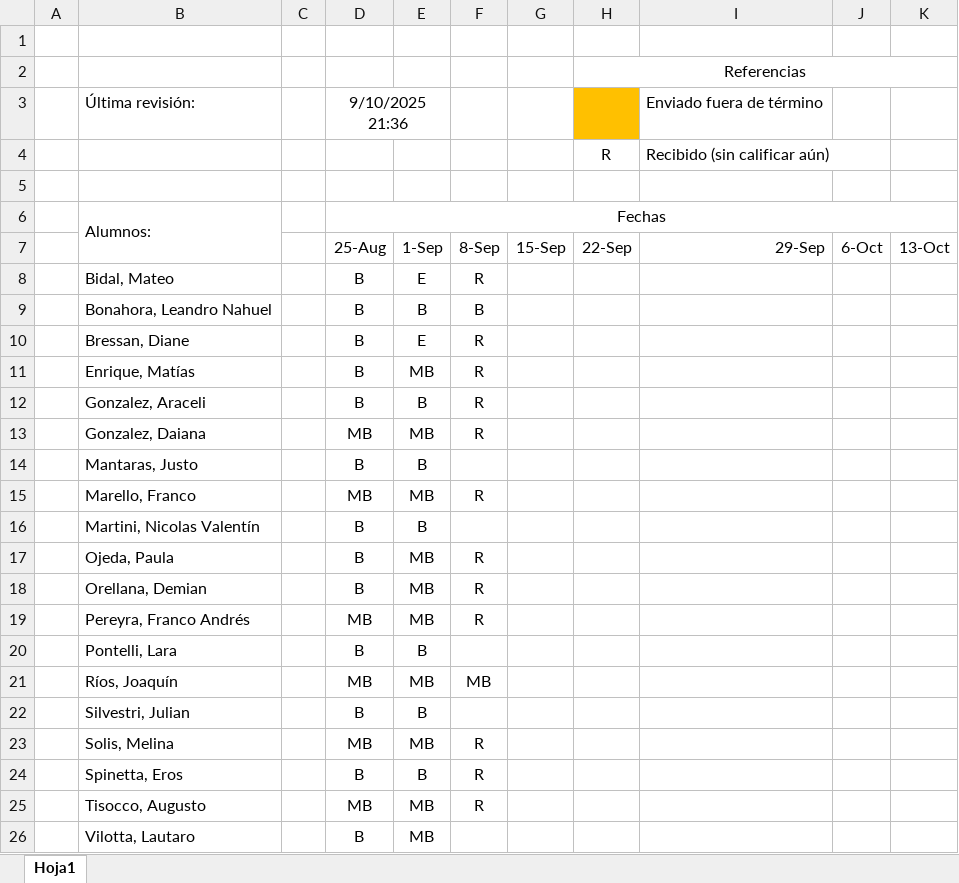
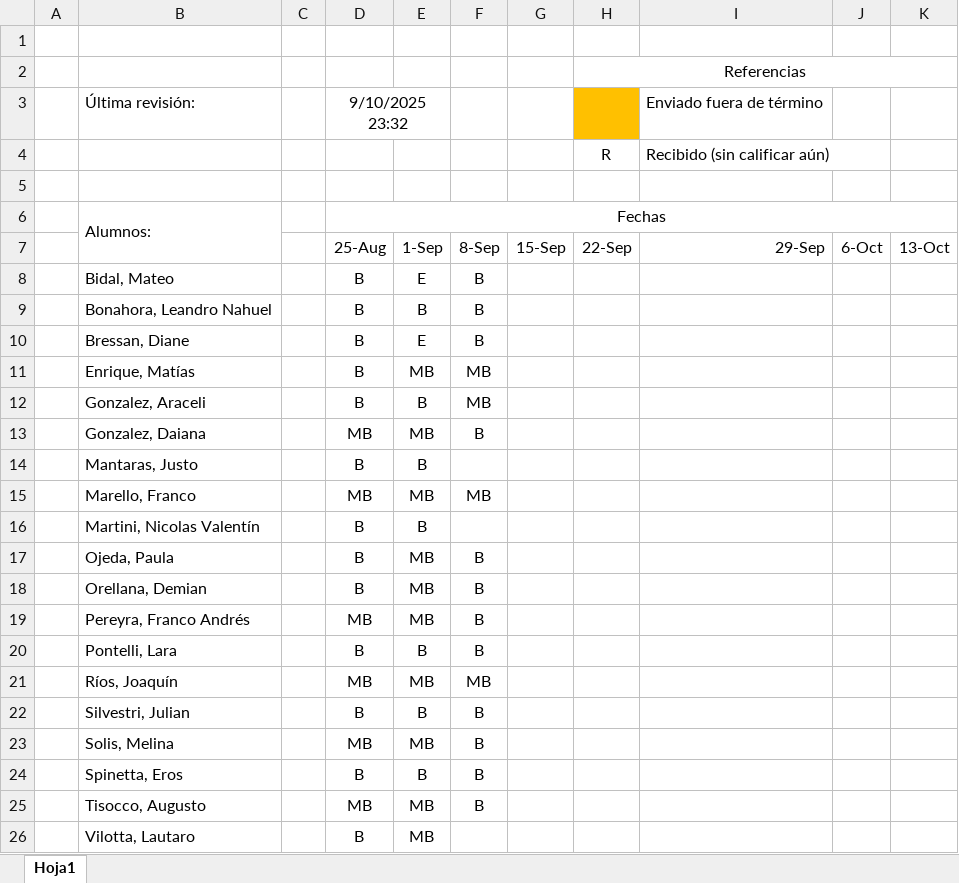
Before and after one commit to franlecam/UNL-Programacion-en-R, an Excel workbook: Listado de prácticas.xlsx, sheet Hoja1, drawn as a sheet; values as stored, in another font and other column widths than the file's, no borders; conditional formats not drawn; the diff names each change by its address in the sheet, - before the commit and + after, or states it on an @@ line.

```diff
--- a/Listado de prácticas.xlsx (sheet Hoja1)
+++ b/Listado de prácticas.xlsx (sheet Hoja1)
-D3: 9/10/2025 21:36
+D3: 9/10/2025 23:32
-F8: R
+F8: B
-F10: R
+F10: B
-F11:F12: R
+F11:F12: MB
-F13: R
+F13: B
-F15: R
+F15: MB
-F17:F19: R
+F17:F19: B
-F20: (empty)
+F20: B
-F22: (empty)
+F22: B
-F23:F25: R
+F23:F25: B
```
Also changed, not shown: 1 other file.
